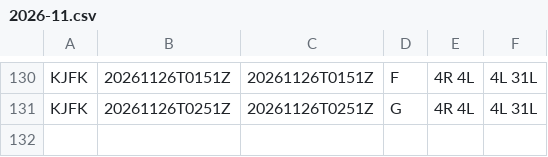
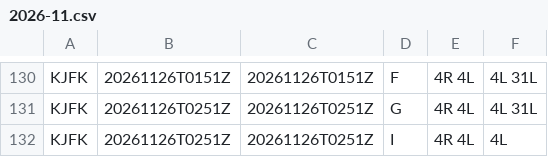
Before and after one commit to honghebincsg/pegasus-fid-gist, a CSV file: atis-history/KJFK/2026-11.csv, drawn as a sheet; only a part is shown, gaps mark what is left out.

```diff
--- a/atis-history/KJFK/2026-11.csv
+++ b/atis-history/KJFK/2026-11.csv
@@ -131 +131,2 @@ KJFK,20261126T0151Z,20261126T0151Z,F,4R 4L,4L 31L
 KJFK,20261126T0251Z,20261126T0251Z,G,4R 4L,4L 31L
+KJFK,20261126T0251Z,20261126T0251Z,I,4R 4L,4L
```
Also changed, not shown: atis-history/KMIA/2026-11.csv, atis-history/ZGGG/2026-11.csv, 2 other files.
